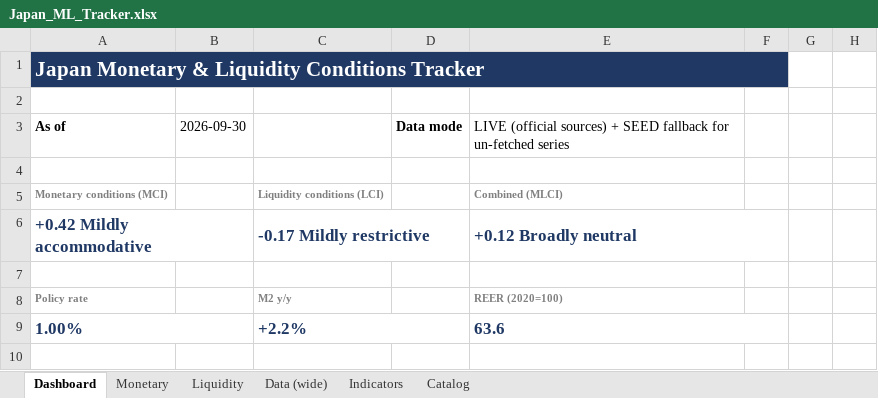
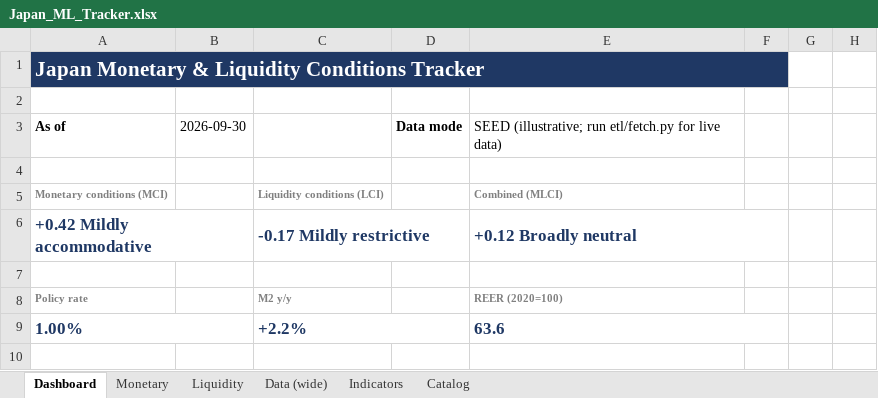
Before and after one commit to LY069/Japan-Financial-Condition-Tracker, an Excel workbook: Japan_ML_Tracker.xlsx, sheet Dashboard, drawn as a sheet; only a part is shown; values as stored, in another font and other column widths than the file's, no borders; charts and pictures not drawn; the diff names each change by its address in the sheet, - before the commit and + after, or states it on an @@ line.

```diff
--- a/Japan_ML_Tracker.xlsx (sheet Dashboard)
+++ b/Japan_ML_Tracker.xlsx (sheet Dashboard)
-E3: LIVE (official sources) + SEED fallback for un-fetched series
+E3: SEED (illustrative; run etl/fetch.py for live data)
```
Also changed, not shown: Japan_FCI_Tracker.xlsx, 10 other files.
